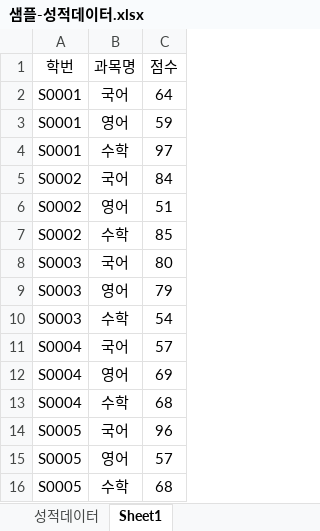
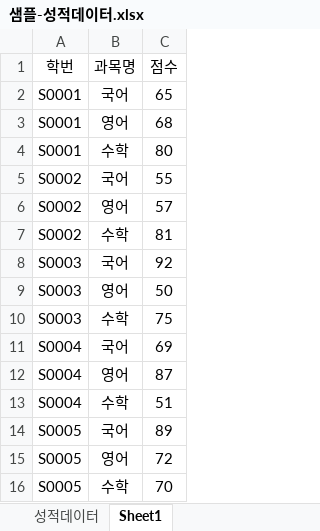
Before and after one commit to wndeld777/Biz_403_2021_04_DBMS, an Excel workbook: 학사관리 샘플데이터/샘플-성적데이터.xlsx, sheet Sheet1, drawn as a sheet; values as stored, in another font and other column widths than the file's, no borders; the diff names each change by its address in the sheet, - before the commit and + after, or states it on an @@ line.

```diff
--- a/학사관리 샘플데이터/샘플-성적데이터.xlsx (sheet Sheet1)
+++ b/학사관리 샘플데이터/샘플-성적데이터.xlsx (sheet Sheet1)
-C2 (점수): 64
+C2 (점수): 65
-C3 (점수): 59
+C3 (점수): 68
-C4 (점수): 97
+C4 (점수): 80
-C5 (점수): 84
+C5 (점수): 55
-C6 (점수): 51
+C6 (점수): 57
-C7 (점수): 85
+C7 (점수): 81
-C8 (점수): 80
+C8 (점수): 92
-C9 (점수): 79
+C9 (점수): 50
-C10 (점수): 54
+C10 (점수): 75
-C11 (점수): 57
+C11 (점수): 69
-C12 (점수): 69
+C12 (점수): 87
-C13 (점수): 68
+C13 (점수): 51
-C14 (점수): 96
+C14 (점수): 89
-C15 (점수): 57
+C15 (점수): 72
-C16 (점수): 68
+C16 (점수): 70
```
Also changed, not shown: 4 other files.
